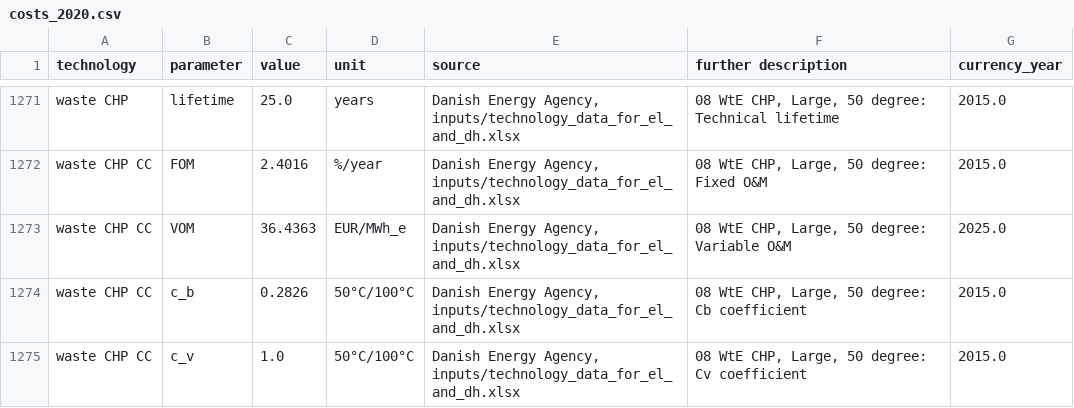
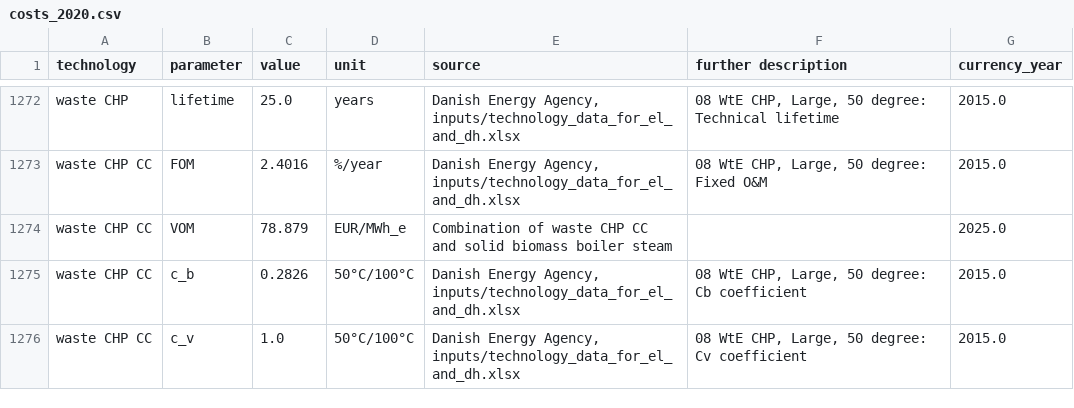
Before and after one commit to PyPSA/technology-data, a CSV file: outputs/costs_2020.csv, drawn as a sheet; only a part is shown, gaps mark what is left out; the diff covers the shown part only.

Commit message:
Fix bug preventing energy penalty of carbon capture

```diff
--- a/outputs/costs_2020.csv
+++ b/outputs/costs_2020.csv
@@ -1275,3 +1276,3 @@ waste CHP,lifetime,25.0,years,"Danish Energy Agency, inputs/technology_data_for_
 waste CHP CC,FOM,2.4016,%/year,"Danish Energy Agency, inputs/technology_data_for_el_and_dh.xlsx","08 WtE CHP, Large, 50 degree:  Fixed O&M",2015.0
-waste CHP CC,VOM,36.4363,EUR/MWh_e,"Danish Energy Agency, inputs/technology_data_for_el_and_dh.xlsx","08 WtE CHP, Large, 50 degree:  Variable O&M ",2025.0
+waste CHP CC,VOM,78.879,EUR/MWh_e,Combination of waste CHP CC and solid biomass boiler steam,,2025.0
 waste CHP CC,c_b,0.2826,50°C/100°C,"Danish Energy Agency, inputs/technology_data_for_el_and_dh.xlsx","08 WtE CHP, Large, 50 degree:  Cb coefficient",2015.0
```
Also changed, not shown: 1 added row and 50 edited cells elsewhere in this file, outputs/costs_2025.csv, outputs/costs_2030.csv, 12 other files.
